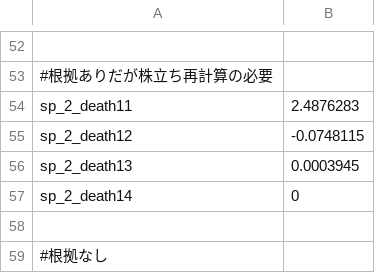
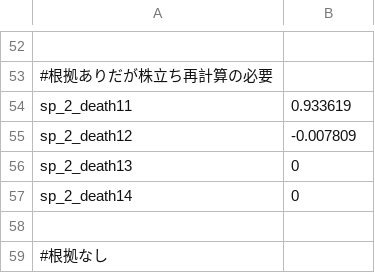
Before and after one commit to m-o-kobe/simulator, a CSV file: data/testset.csv, drawn as a sheet; only a part is shown, gaps mark what is left out.

```diff
--- a/data/testset.csv
+++ b/data/testset.csv
@@ -53,5 +53,5 @@
 #根拠ありだが株立ち再計算の必要
-"sp_2_death11", 2.4876283
-"sp_2_death12", -0.0748115
-"sp_2_death13", 0.0003945
+"sp_2_death11", 0.933619
+"sp_2_death12", -0.007809
+"sp_2_death13", 0
 "sp_2_death14", 0
```
Also changed, not shown: 3 other files.
